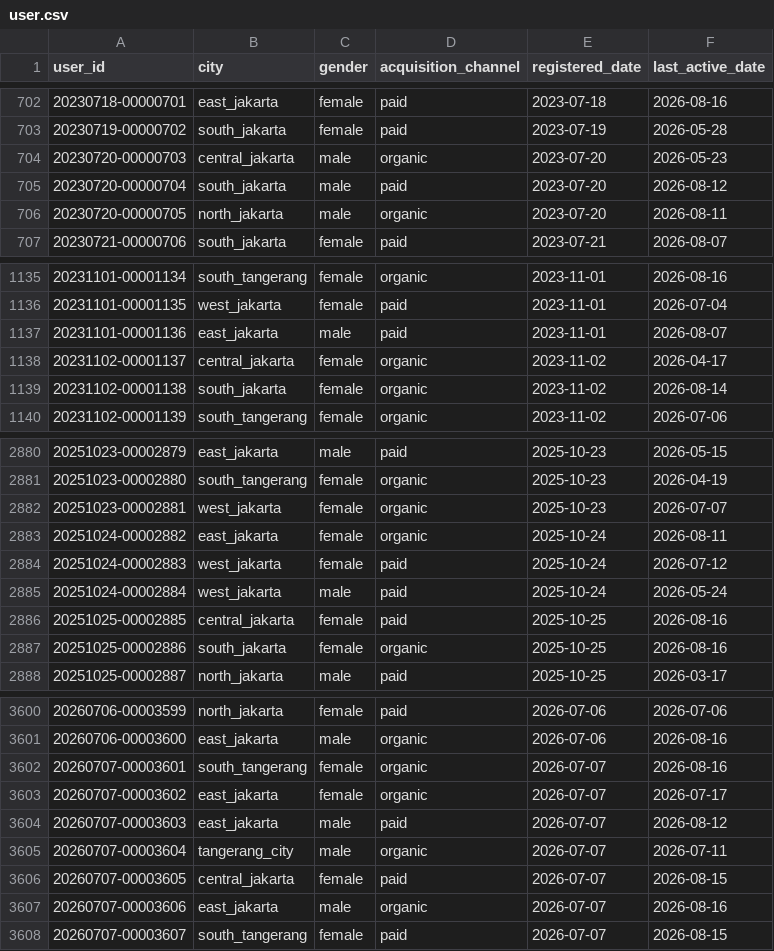
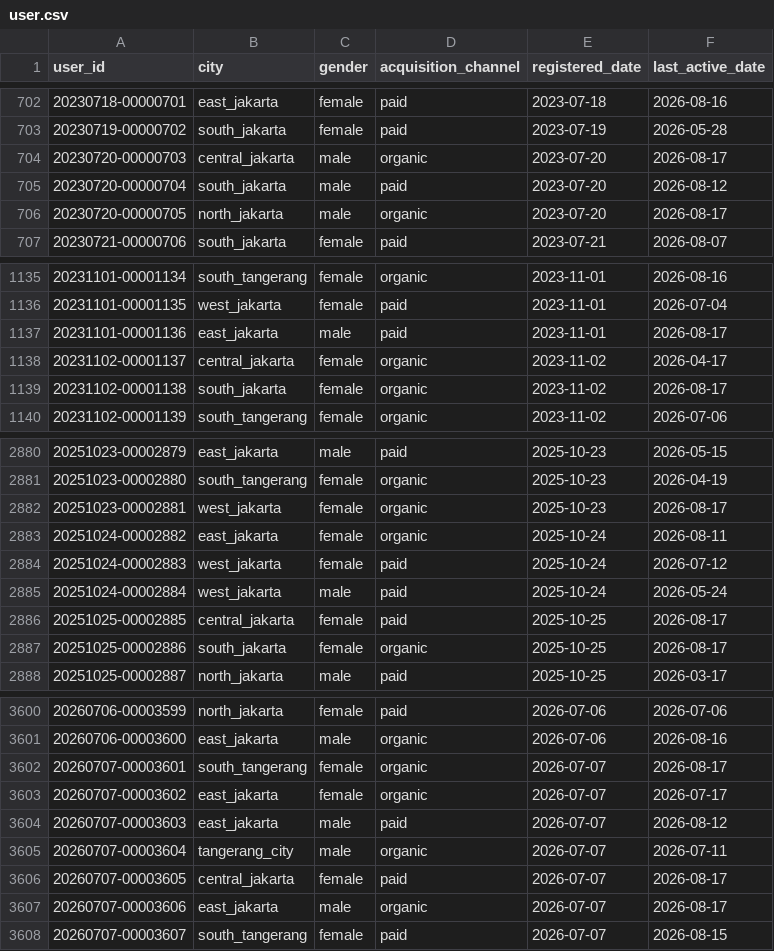
Before and after one commit to ibrasyad/creanu-labs, a CSV file: output/csv-file/user.csv, drawn as a sheet; only a part is shown, gaps mark what is left out; the diff covers the shown part only.

```diff
--- a/output/csv-file/user.csv
+++ b/output/csv-file/user.csv
@@ -703,5 +703,5 @@ user_id,city,gender,acquisition_channel,registered_date,last_active_date
 20230719-00000702,south_jakarta,female,paid,2023-07-19,2026-05-28
-20230720-00000703,central_jakarta,male,organic,2023-07-20,2026-05-23
+20230720-00000703,central_jakarta,male,organic,2023-07-20,2026-08-17
 20230720-00000704,south_jakarta,male,paid,2023-07-20,2026-08-12
-20230720-00000705,north_jakarta,male,organic,2023-07-20,2026-08-11
+20230720-00000705,north_jakarta,male,organic,2023-07-20,2026-08-17
 20230721-00000706,south_jakarta,female,paid,2023-07-21,2026-08-07
@@ -1136,5 +1136,5 @@ user_id,city,gender,acquisition_channel,registered_date,last_active_date
 20231101-00001135,west_jakarta,female,paid,2023-11-01,2026-07-04
-20231101-00001136,east_jakarta,male,paid,2023-11-01,2026-08-07
+20231101-00001136,east_jakarta,male,paid,2023-11-01,2026-08-17
 20231102-00001137,central_jakarta,female,organic,2023-11-02,2026-04-17
-20231102-00001138,south_jakarta,female,organic,2023-11-02,2026-08-14
+20231102-00001138,south_jakarta,female,organic,2023-11-02,2026-08-17
 20231102-00001139,south_tangerang,female,organic,2023-11-02,2026-07-06
@@ -2881,3 +2881,3 @@ user_id,city,gender,acquisition_channel,registered_date,last_active_date
 20251023-00002880,south_tangerang,female,organic,2025-10-23,2026-04-19
-20251023-00002881,west_jakarta,female,organic,2025-10-23,2026-07-07
+20251023-00002881,west_jakarta,female,organic,2025-10-23,2026-08-17
 20251024-00002882,east_jakarta,female,organic,2025-10-24,2026-08-11
@@ -2885,4 +2885,4 @@ user_id,city,gender,acquisition_channel,registered_date,last_active_date
 20251024-00002884,west_jakarta,male,paid,2025-10-24,2026-05-24
-20251025-00002885,central_jakarta,female,paid,2025-10-25,2026-08-16
-20251025-00002886,south_jakarta,female,organic,2025-10-25,2026-08-16
+20251025-00002885,central_jakarta,female,paid,2025-10-25,2026-08-17
+20251025-00002886,south_jakarta,female,organic,2025-10-25,2026-08-17
 20251025-00002887,north_jakarta,male,paid,2025-10-25,2026-03-17
@@ -3601,3 +3601,3 @@ user_id,city,gender,acquisition_channel,registered_date,last_active_date
 20260706-00003600,east_jakarta,male,organic,2026-07-06,2026-08-16
-20260707-00003601,south_tangerang,female,organic,2026-07-07,2026-08-16
+20260707-00003601,south_tangerang,female,organic,2026-07-07,2026-08-17
 20260707-00003602,east_jakarta,female,organic,2026-07-07,2026-07-17
@@ -3605,4 +3605,4 @@ user_id,city,gender,acquisition_channel,registered_date,last_active_date
 20260707-00003604,tangerang_city,male,organic,2026-07-07,2026-07-11
-20260707-00003605,central_jakarta,female,paid,2026-07-07,2026-08-15
-20260707-00003606,east_jakarta,male,organic,2026-07-07,2026-08-16
+20260707-00003605,central_jakarta,female,paid,2026-07-07,2026-08-17
+20260707-00003606,east_jakarta,male,organic,2026-07-07,2026-08-17
 20260707-00003607,south_tangerang,female,paid,2026-07-07,2026-08-15
```
Also changed, not shown: 4 added rows and 103 edited cells elsewhere in this file, 8 other files.
